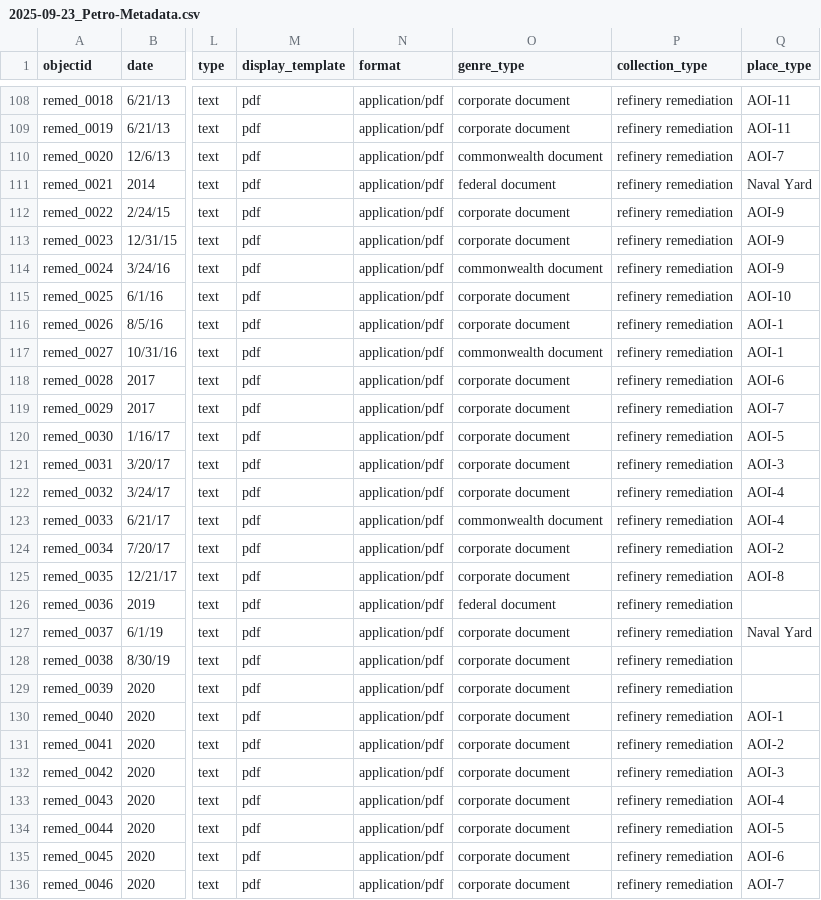
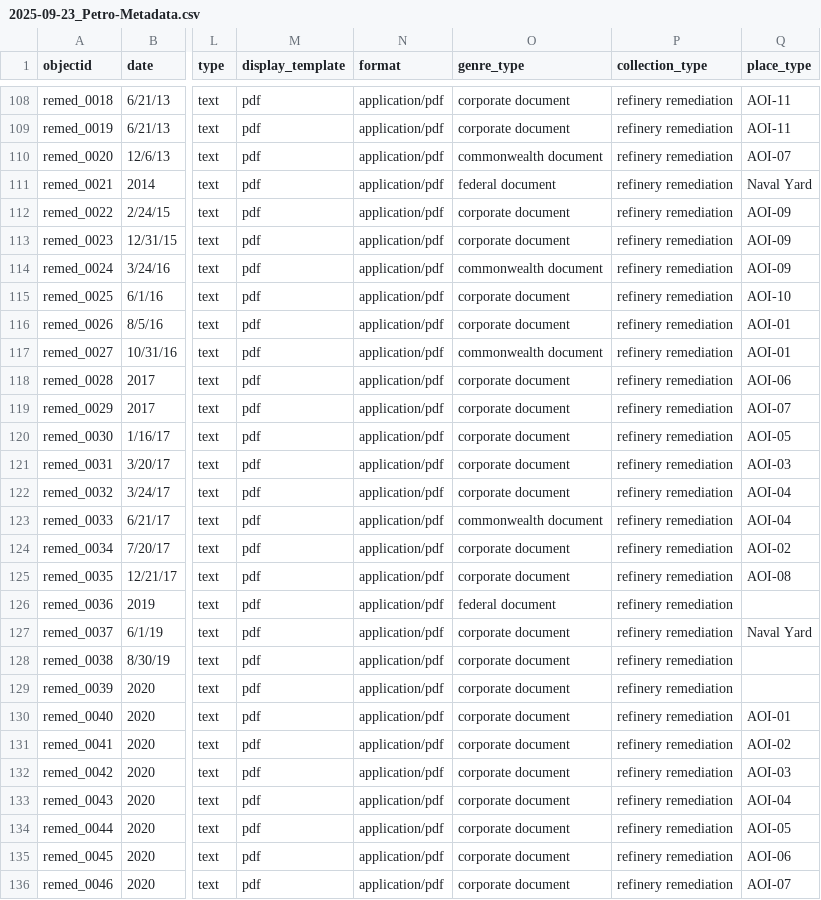
Before and after one commit to benliebersohn/petrosylvania-collection-builder, a CSV file: _data/2025-09-23_Petro-Metadata.csv, drawn as a sheet; only a part is shown, gaps mark what is left out; the diff covers the shown part only; the diff names each change by its address in the sheet, - before the commit and + after, or states it on an @@ line.

Commit message:
single digit AOIs to double digit AOIs so that they will filter correctly on browse page

```diff
--- a/_data/2025-09-23_Petro-Metadata.csv
+++ b/_data/2025-09-23_Petro-Metadata.csv
-Q110 (place_type): AOI-7
+Q110 (place_type): AOI-07
-Q112:Q114 (place_type): AOI-9
+Q112:Q114 (place_type): AOI-09
-Q116:Q117 (place_type): AOI-1
+Q116:Q117 (place_type): AOI-01
-Q118 (place_type): AOI-6
+Q118 (place_type): AOI-06
-Q119 (place_type): AOI-7
+Q119 (place_type): AOI-07
-Q120 (place_type): AOI-5
+Q120 (place_type): AOI-05
-Q121 (place_type): AOI-3
+Q121 (place_type): AOI-03
-Q122:Q123 (place_type): AOI-4
+Q122:Q123 (place_type): AOI-04
-Q124 (place_type): AOI-2
+Q124 (place_type): AOI-02
-Q125 (place_type): AOI-8
+Q125 (place_type): AOI-08
-Q130 (place_type): AOI-1
+Q130 (place_type): AOI-01
-Q131 (place_type): AOI-2
+Q131 (place_type): AOI-02
-Q132 (place_type): AOI-3
+Q132 (place_type): AOI-03
-Q133 (place_type): AOI-4
+Q133 (place_type): AOI-04
-Q134 (place_type): AOI-5
+Q134 (place_type): AOI-05
-Q135 (place_type): AOI-6
+Q135 (place_type): AOI-06
-Q136 (place_type): AOI-7
+Q136 (place_type): AOI-07
```
Also changed, not shown: 36 edited cells elsewhere in this file.
